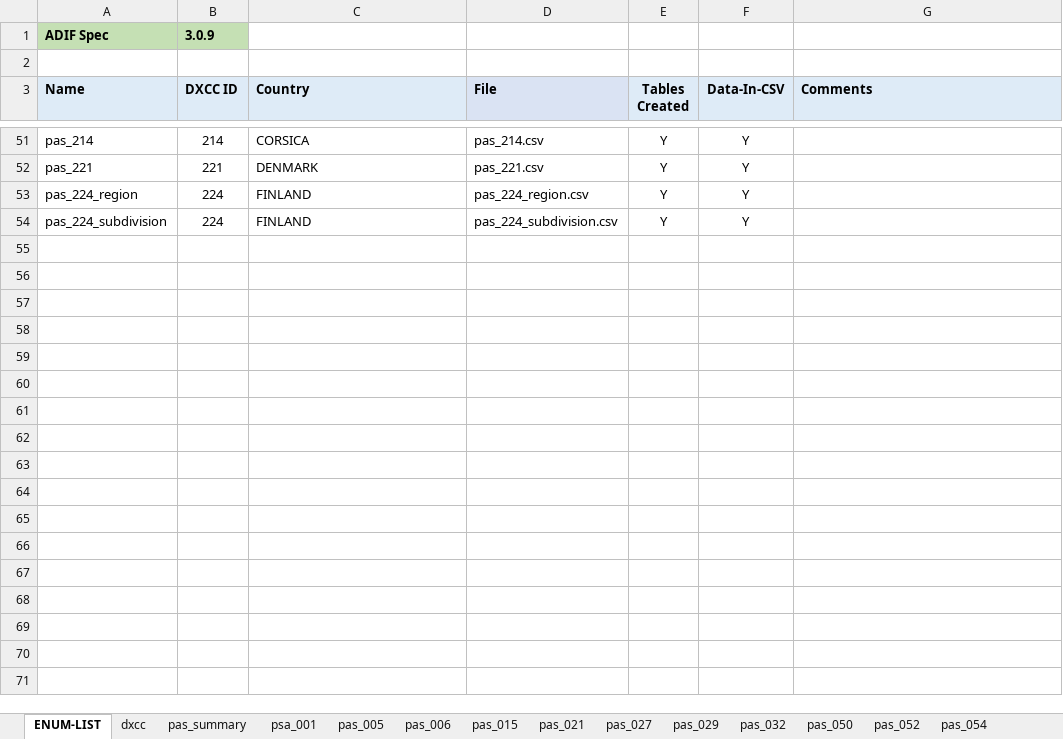
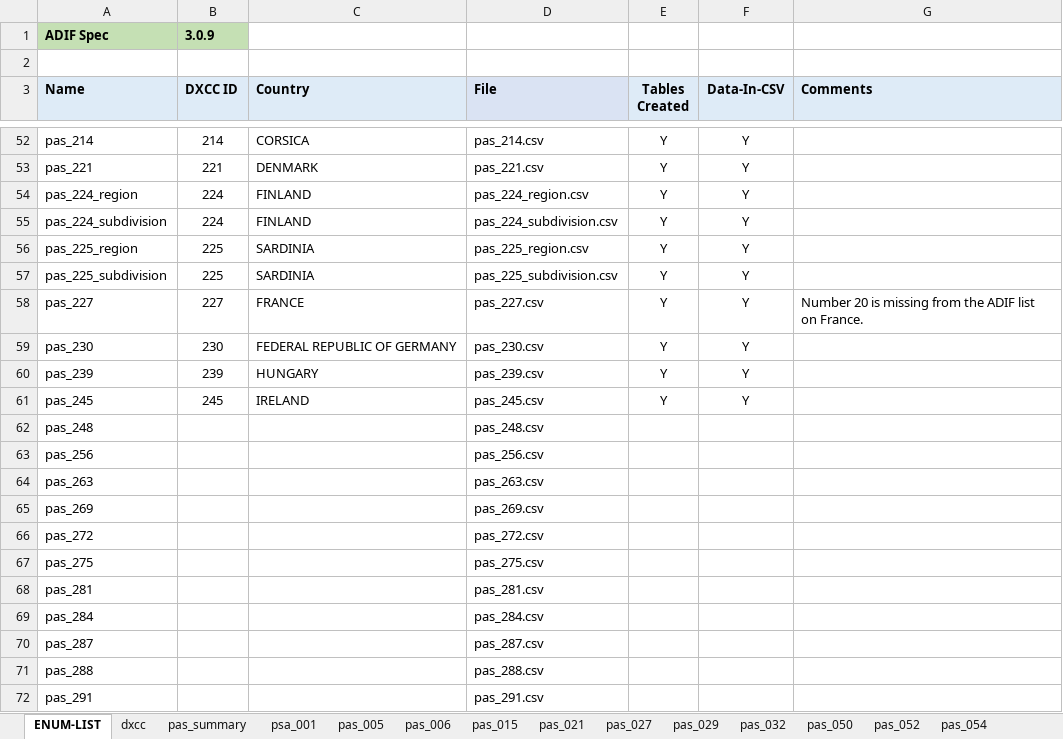
Before and after one commit to KI7MT/ards-tools, an Excel workbook: src/pgsql/adif-pas/adif-pas-master.xlsx, sheet ENUM-LIST, drawn as a sheet; only a part is shown, gaps mark what is left out; values as stored, in another font and other column widths than the file's, no borders; the diff covers the shown part only; the diff names each change by its address in the sheet, - before the commit and + after, or states it on an @@ line.

```diff
--- a/src/pgsql/adif-pas/adif-pas-master.xlsx (sheet ENUM-LIST)
+++ b/src/pgsql/adif-pas/adif-pas-master.xlsx (sheet ENUM-LIST)
+row 56: pas_225_region | 225 | SARDINIA | pas_225_region.csv | Y | Y
+row 57: pas_225_subdivision | 225 | SARDINIA | pas_225_subdivision.csv | Y | Y
+row 58: pas_227 | 227 | FRANCE | pas_227.csv | Y | Y | Number 20 is missing from the ADIF list on France.
+row 59: pas_230 | 230 | FEDERAL REPUBLIC OF GERMANY | pas_230.csv | Y | Y
+row 60: pas_239 | 239 | HUNGARY | pas_239.csv | Y | Y
+row 61: pas_245 | 245 | IRELAND | pas_245.csv | Y | Y
+row 62: pas_248 |  |  | pas_248.csv
+row 63: pas_256 |  |  | pas_256.csv
+row 64: pas_263 |  |  | pas_263.csv
+row 65: pas_269 |  |  | pas_269.csv
+row 66: pas_272 |  |  | pas_272.csv
+row 67: pas_275 |  |  | pas_275.csv
+row 68: pas_281 |  |  | pas_281.csv
+row 69: pas_284 |  |  | pas_284.csv
+row 70: pas_287 |  |  | pas_287.csv
+row 71: pas_288 |  |  | pas_288.csv
+row 72: pas_291 |  |  | pas_291.csv
```
Also changed, not shown: 10 added rows elsewhere in this sheet, sheet pas_221, other sheet tabs, formulas that keep their value, 7 other files.
